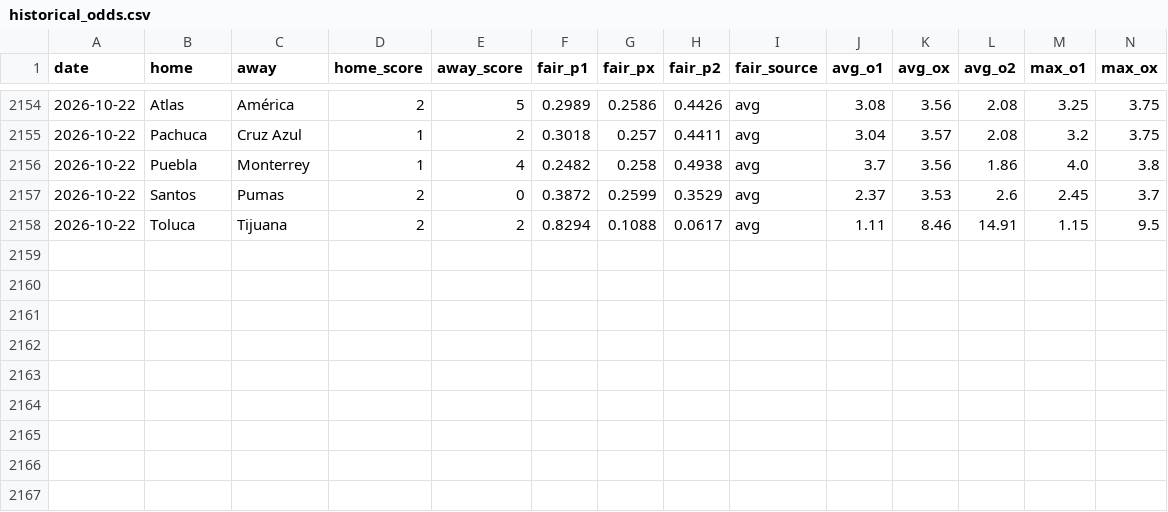
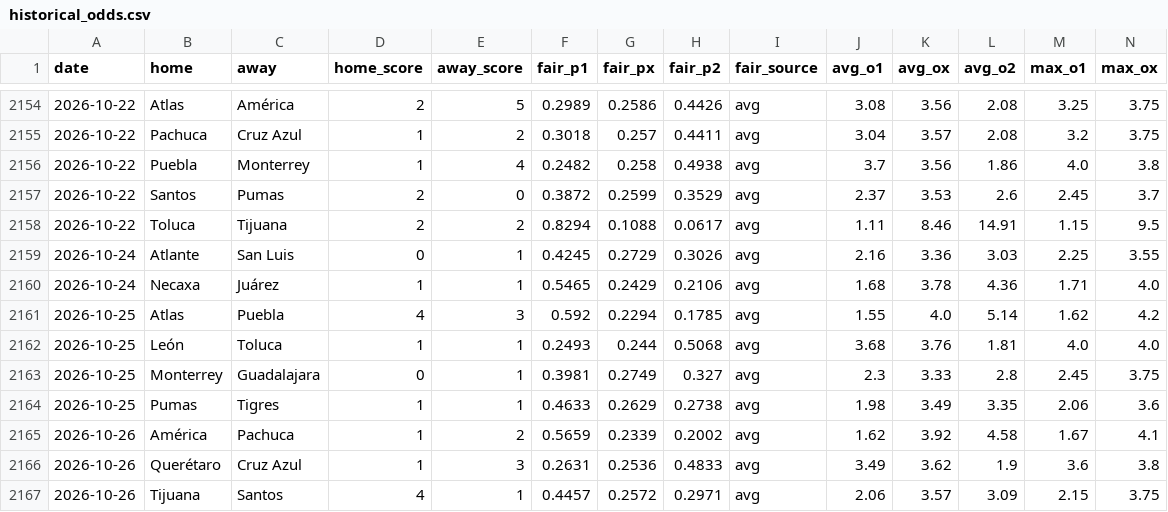
Before and after one commit to samuelramram/Predicciones, a CSV file: data/ligamx/historical_odds.csv, drawn as a sheet; only a part is shown, gaps mark what is left out; rows hold the shown columns only; the diff names each change by its address in the sheet, - before the commit and + after, or states it on an @@ line.

```diff
--- a/data/ligamx/historical_odds.csv
+++ b/data/ligamx/historical_odds.csv
+row 2159: 2026-10-24 | Atlante | San Luis | 0 | 1 | 0.4245 | 0.2729 | 0.3026 | avg | 2.16 | 3.36 | 3.03 | 2.25 | 3.55
+row 2160: 2026-10-24 | Necaxa | Juárez | 1 | 1 | 0.5465 | 0.2429 | 0.2106 | avg | 1.68 | 3.78 | 4.36 | 1.71 | 4.0
+row 2161: 2026-10-25 | Atlas | Puebla | 4 | 3 | 0.592 | 0.2294 | 0.1785 | avg | 1.55 | 4.0 | 5.14 | 1.62 | 4.2
+row 2162: 2026-10-25 | León | Toluca | 1 | 1 | 0.2493 | 0.244 | 0.5068 | avg | 3.68 | 3.76 | 1.81 | 4.0 | 4.0
+row 2163: 2026-10-25 | Monterrey | Guadalajara | 0 | 1 | 0.3981 | 0.2749 | 0.327 | avg | 2.3 | 3.33 | 2.8 | 2.45 | 3.75
+row 2164: 2026-10-25 | Pumas | Tigres | 1 | 1 | 0.4633 | 0.2629 | 0.2738 | avg | 1.98 | 3.49 | 3.35 | 2.06 | 3.6
+row 2165: 2026-10-26 | América | Pachuca | 1 | 2 | 0.5659 | 0.2339 | 0.2002 | avg | 1.62 | 3.92 | 4.58 | 1.67 | 4.1
+row 2166: 2026-10-26 | Querétaro | Cruz Azul | 1 | 3 | 0.2631 | 0.2536 | 0.4833 | avg | 3.49 | 3.62 | 1.9 | 3.6 | 3.8
+row 2167: 2026-10-26 | Tijuana | Santos | 4 | 1 | 0.4457 | 0.2572 | 0.2971 | avg | 2.06 | 3.57 | 3.09 | 2.15 | 3.75
```
Also changed, not shown: data/europa/xg.csv, 1 other file.
